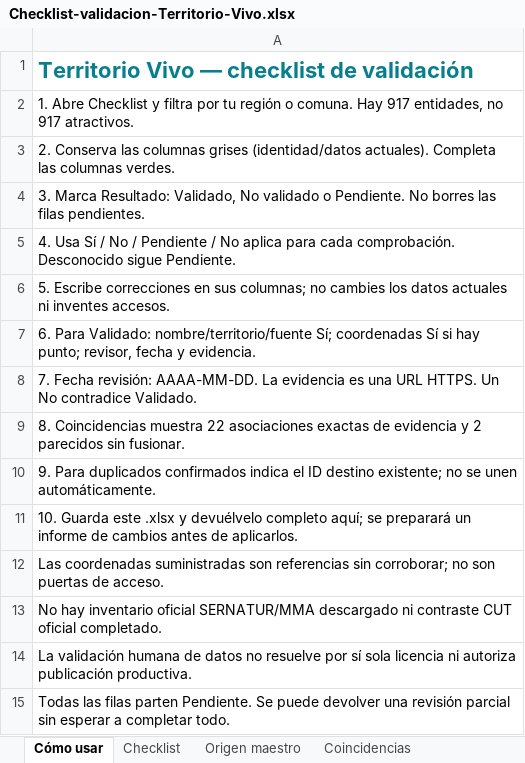
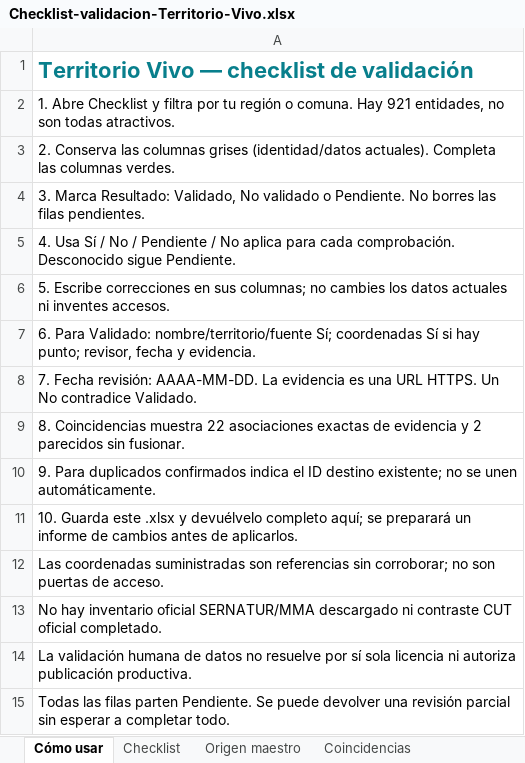
Before and after one commit to cristobalrocosaavedra/conexion_emprende, an Excel workbook: docs/catalogo-maestro/Checklist-validacion-Territorio-Vivo.xlsx, sheet Cómo usar, drawn as a sheet; values as stored, in another font and other column widths than the file's, no borders; the diff names each change by its address in the sheet, - before the commit and + after, or states it on an @@ line.

```diff
--- a/docs/catalogo-maestro/Checklist-validacion-Territorio-Vivo.xlsx (sheet Cómo usar)
+++ b/docs/catalogo-maestro/Checklist-validacion-Territorio-Vivo.xlsx (sheet Cómo usar)
-A2: …comuna. Hay 917 entidades, no 917 atractivos.
+A2: …comuna. Hay 921 entidades, no son todas atractivos.
```
Also changed, not shown: sheet Checklist, 44 other files.
